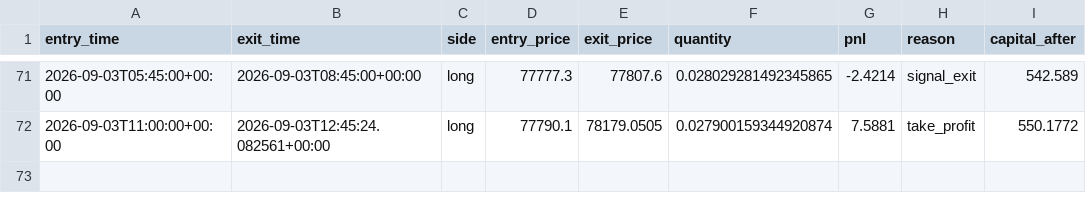
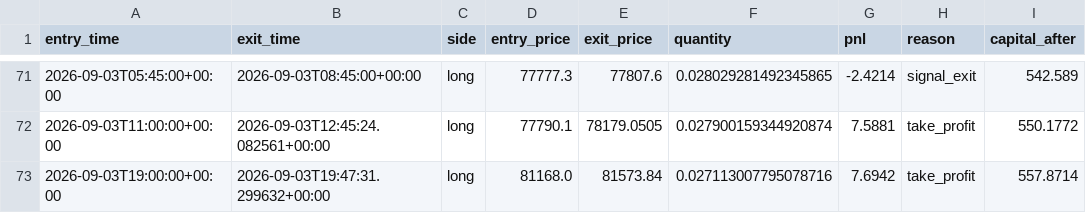
Before and after one commit to laluyadavreturn-dotcom/BTCUSDT-paper-trading-bot, a CSV file: btcusdt_paper_trades.csv, drawn as a sheet; only a part is shown, gaps mark what is left out.

```diff
--- a/btcusdt_paper_trades.csv
+++ b/btcusdt_paper_trades.csv
@@ -72 +72,2 @@ entry_time,exit_time,side,entry_price,exit_price,quantity,pnl,reason,capital_aft
 2026-09-03T11:00:00+00:00,2026-09-03T12:45:24.082561+00:00,long,77790.1,78179.0505,0.027900159344920874,7.5881,take_profit,550.1772
+2026-09-03T19:00:00+00:00,2026-09-03T19:47:31.299632+00:00,long,81168.0,81573.84,0.027113007795078716,7.6942,take_profit,557.8714
```
Also changed, not shown: 1 other file.
